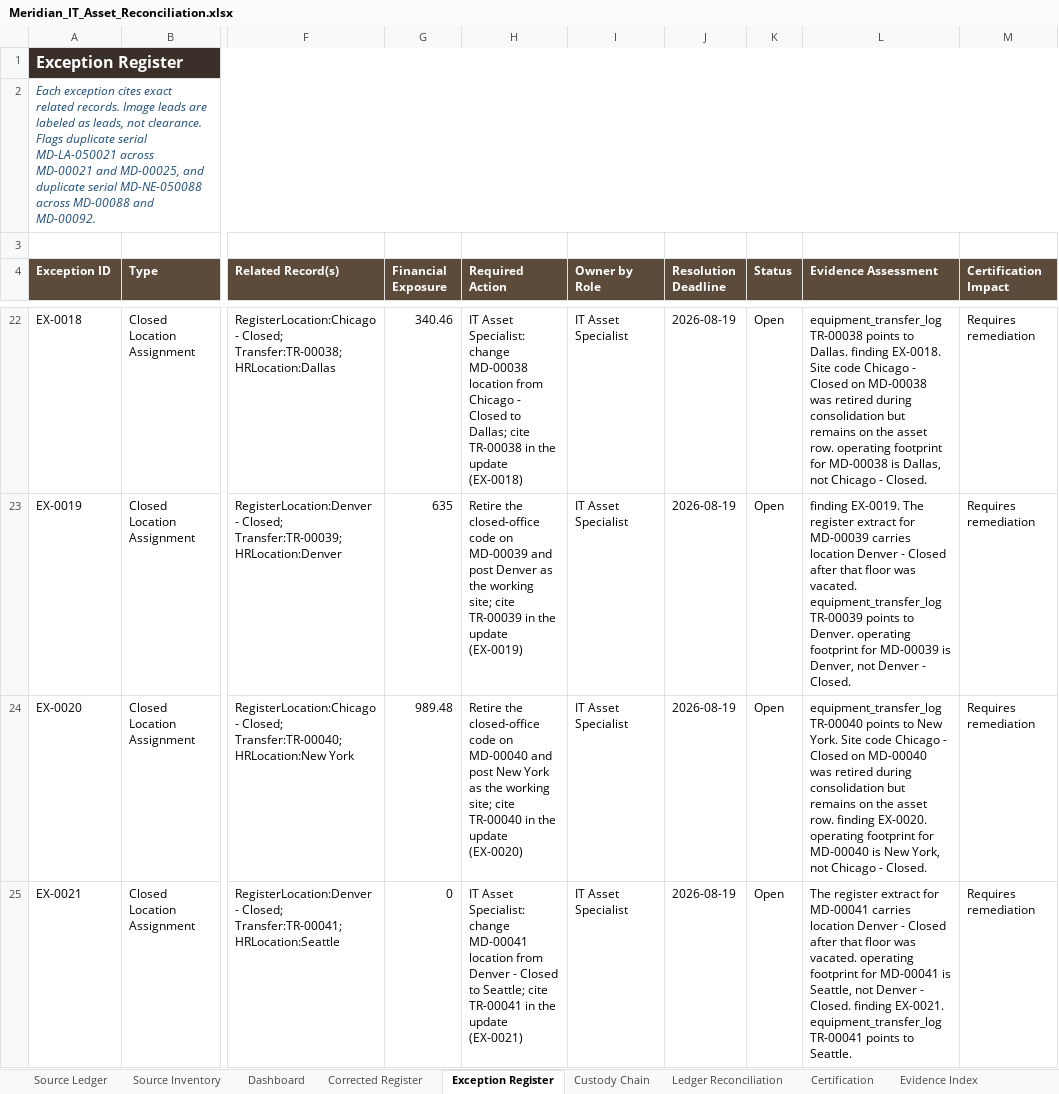
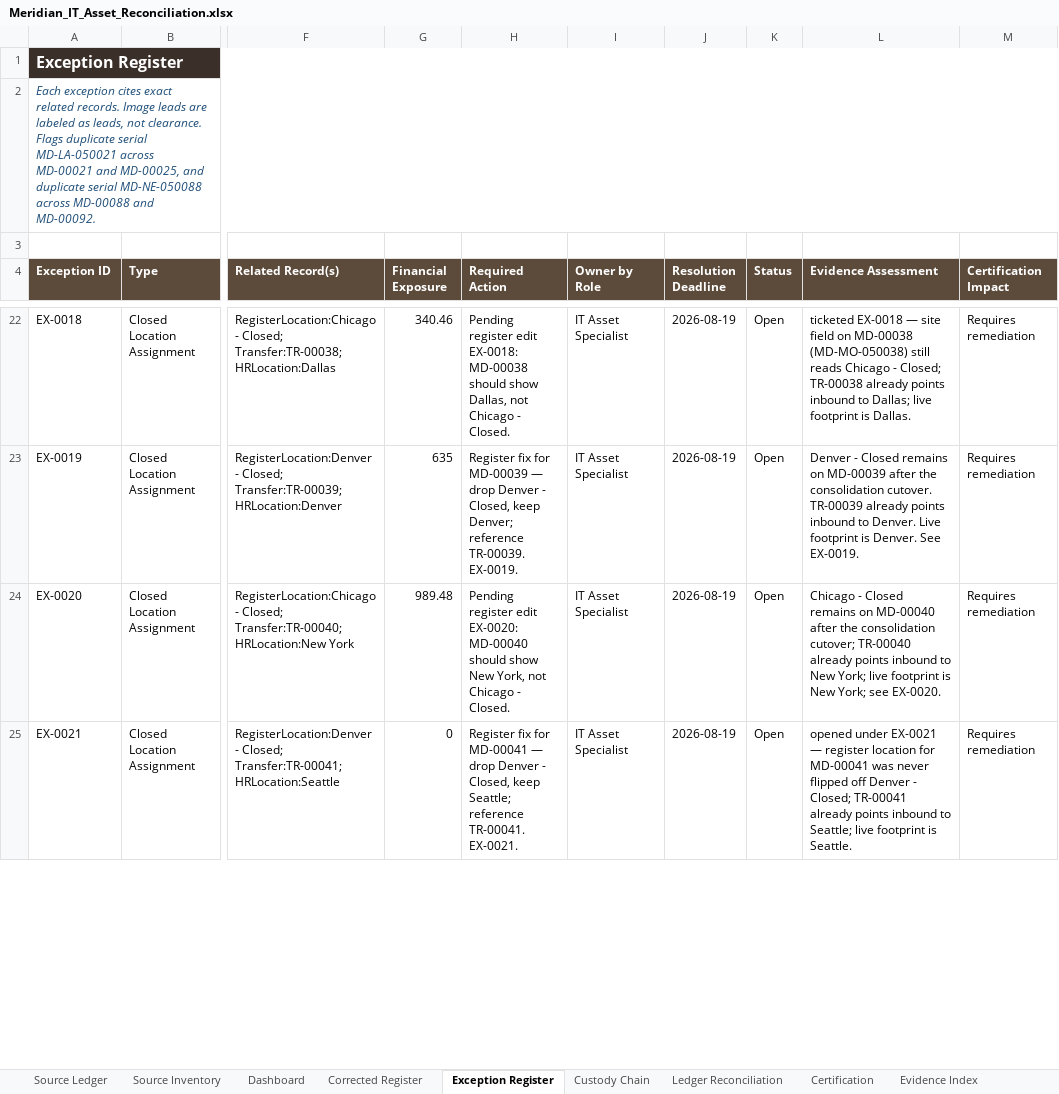
Before and after one commit to EtienneFokou-E18560/Meridian_IT_Asset_Reconciliation, an Excel workbook: Meridian_IT_Asset_Reconciliation.xlsx, sheet Exception Register, drawn as a sheet; only a part is shown, gaps mark what is left out; values as stored, in another font and other column widths than the file's, no borders; the diff covers the shown part only; the diff names each change by its address in the sheet, - before the commit and + after, or states it on an @@ line.

```diff
--- a/Meridian_IT_Asset_Reconciliation.xlsx (sheet Exception Register)
+++ b/Meridian_IT_Asset_Reconciliation.xlsx (sheet Exception Register)
-H22 (Required Action): IT Asset Specialist: change MD-00038 location from Chicago - Closed to Dallas; cite TR-00038 in the update (EX-0018)
+H22 (Required Action): Pending register edit EX-0018: MD-00038 should show Dallas, not Chicago - Closed.
-L22 (Evidence Assessment): equipment_transfer_log TR-00038 points to Dallas. finding EX-0018. Site code Chicago - Closed on MD-00038 was retired during consolidation but remains on the asset row. operating footprint for MD-00038 is Dallas, not Chicago - Closed.
+L22 (Evidence Assessment): ticketed EX-0018 — site field on MD-00038 (MD-MO-050038) still reads Chicago - Closed; TR-00038 already points inbound to Dallas; live footprint is Dallas.
-H23 (Required Action): Retire the closed-office code on MD-00039 and post Denver as the working site; cite TR-00039 in the update (EX-0019)
+H23 (Required Action): Register fix for MD-00039 — drop Denver - Closed, keep Denver; reference TR-00039. EX-0019.
-L23 (Evidence Assessment): finding EX-0019. The register extract for MD-00039 carries location Denver - Closed after that floor was vacated. equipment_transfer_log TR-00039 points to Denver. operating footprint for MD-00039 is Denver, not Denver - Closed.
+L23 (Evidence Assessment): Denver - Closed remains on MD-00039 after the consolidation cutover. TR-00039 already points inbound to Denver. Live footprint is Denver. See EX-0019.
-H24 (Required Action): Retire the closed-office code on MD-00040 and post New York as the working site; cite TR-00040 in the update (EX-0020)
+H24 (Required Action): Pending register edit EX-0020: MD-00040 should show New York, not Chicago - Closed.
-L24 (Evidence Assessment): equipment_transfer_log TR-00040 points to New York. Site code Chicago - Closed on MD-00040 was retired during consolidation but remains on the asset row. finding EX-0020. operating footprint for MD-00040 is New York, not Chicago - Closed.
+L24 (Evidence Assessment): Chicago - Closed remains on MD-00040 after the consolidation cutover; TR-00040 already points inbound to New York; live footprint is New York; see EX-0020.
-H25 (Required Action): IT Asset Specialist: change MD-00041 location from Denver - Closed to Seattle; cite TR-00041 in the update (EX-0021)
+H25 (Required Action): Register fix for MD-00041 — drop Denver - Closed, keep Seattle; reference TR-00041. EX-0021.
-L25 (Evidence Assessment): The register extract for MD-00041 carries location Denver - Closed after that floor was vacated. operating footprint for MD-00041 is Seattle, not Denver - Closed. finding EX-0021. equipment_transfer_log TR-00041 points to Seattle.
+L25 (Evidence Assessment): opened under EX-0021 — register location for MD-00041 was never flipped off Denver - Closed; TR-00041 already points inbound to Seattle; live footprint is Seattle.
```
Also changed, not shown: 2 removed rows and 315 edited cells elsewhere in this sheet, sheet Custody Chain, sheet Dashboard, formulas that keep their value, Yanou_IT_Asset_Reconciliation.xlsx, 3 other files.
